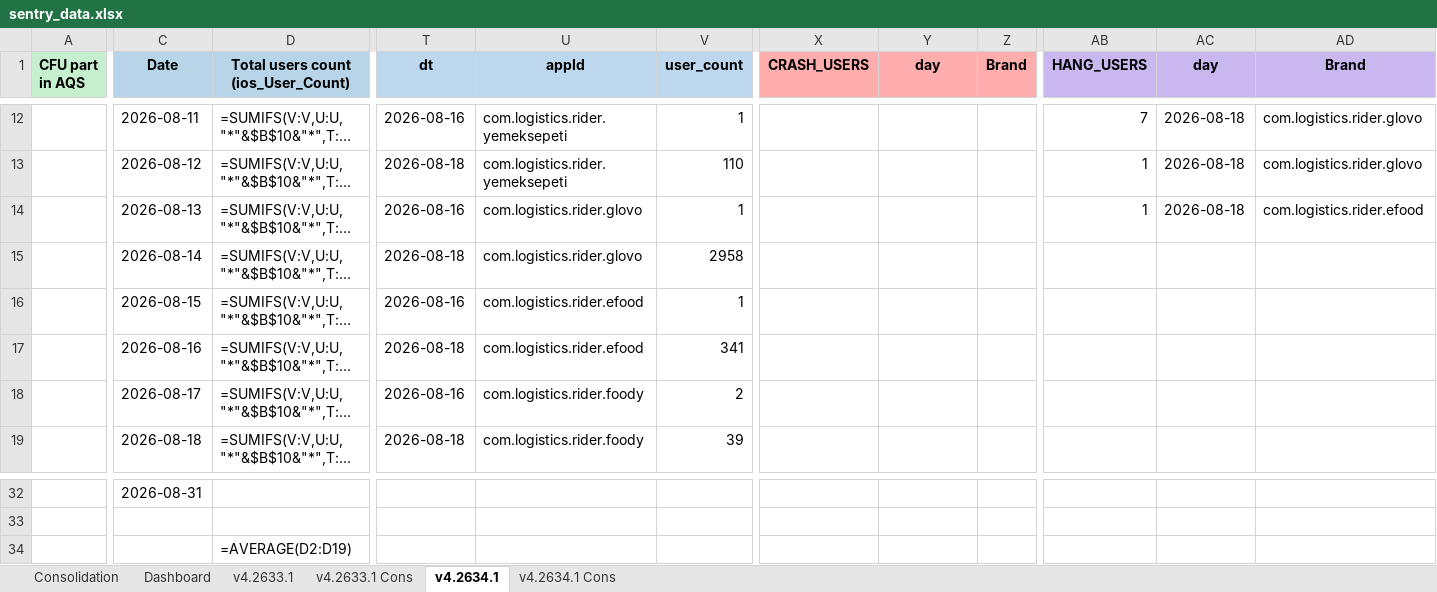
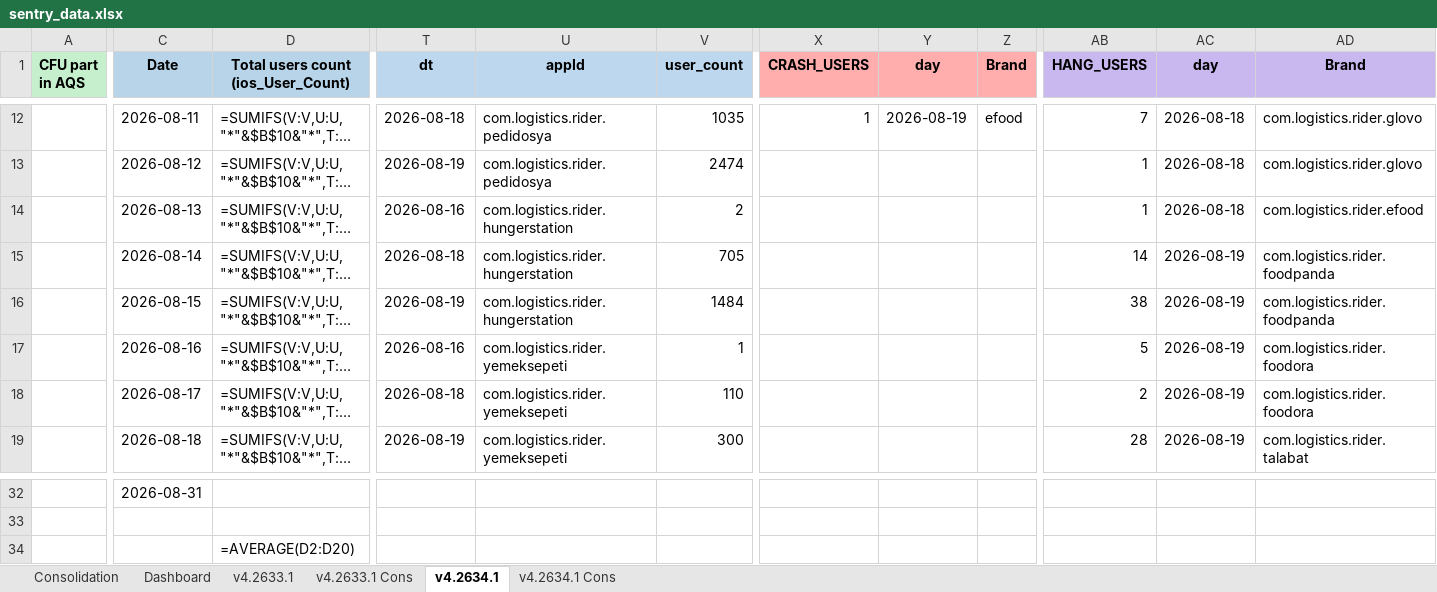
Before and after one commit to shilpa-bansal0401/rider-app-ios-reliability-dashboard, an Excel workbook: consolidation_report/sentry_data.xlsx, sheet v4.2634.1, drawn as a sheet; only a part is shown, gaps mark what is left out; long unchanged cells end in …; values as stored, in another font and other column widths than the file's, no borders; formulas without a stored value are shown as written; the diff covers the shown part only; the diff names each change by its address in the sheet, - before the commit and + after, or states it on an @@ line.

```diff
--- a/consolidation_report/sentry_data.xlsx (sheet v4.2634.1)
+++ b/consolidation_report/sentry_data.xlsx (sheet v4.2634.1)
-T12 (dt): 2026-08-16
+T12 (dt): 2026-08-18
-U12:U13 (appId): com.logistics.rider.yemeksepeti
+U12:U13 (appId): com.logistics.rider.pedidosya
-V12 (user_count): 1
+V12 (user_count): 1035
-X12 (CRASH_USERS): (empty)
+X12 (CRASH_USERS): 1
-Y12 (day): (empty)
+Y12 (day): 2026-08-19
-Z12 (Brand): (empty)
+Z12 (Brand): efood
-T13 (dt): 2026-08-18
+T13 (dt): 2026-08-19
-V13 (user_count): 110
+V13 (user_count): 2474
-U14:U15 (appId): com.logistics.rider.glovo
+U14:U15 (appId): com.logistics.rider.hungerstation
-V14 (user_count): 1
+V14 (user_count): 2
-V15 (user_count): 2958
+V15 (user_count): 705
-AB15 (HANG_USERS): (empty)
+AB15 (HANG_USERS): 14
-AC15:AC19 (day): (empty)
+AC15:AC19 (day): 2026-08-19
-AD15:AD16 (Brand): (empty)
+AD15:AD16 (Brand): com.logistics.rider.foodpanda
-T16 (dt): 2026-08-16
+T16 (dt): 2026-08-19
-U16 (appId): com.logistics.rider.efood
+U16 (appId): com.logistics.rider.hungerstation
-V16 (user_count): 1
+V16 (user_count): 1484
-AB16 (HANG_USERS): (empty)
+AB16 (HANG_USERS): 38
-T17 (dt): 2026-08-18
+T17 (dt): 2026-08-16
-U17 (appId): com.logistics.rider.efood
+U17 (appId): com.logistics.rider.yemeksepeti
-V17 (user_count): 341
+V17 (user_count): 1
-AB17 (HANG_USERS): (empty)
+AB17 (HANG_USERS): 5
-AD17:AD18 (Brand): (empty)
+AD17:AD18 (Brand): com.logistics.rider.foodora
-T18 (dt): 2026-08-16
+T18 (dt): 2026-08-18
-U18:U19 (appId): com.logistics.rider.foody
+U18:U19 (appId): com.logistics.rider.yemeksepeti
-V18 (user_count): 2
+V18 (user_count): 110
-AB18 (HANG_USERS): (empty)
+AB18 (HANG_USERS): 2
-T19 (dt): 2026-08-18
+T19 (dt): 2026-08-19
-V19 (user_count): 39
+V19 (user_count): 300
-AB19 (HANG_USERS): (empty)
+AB19 (HANG_USERS): 28
-AD19 (Brand): (empty)
+AD19 (Brand): com.logistics.rider.talabat
-D34: =AVERAGE(D2:D19)
+D34: =AVERAGE(D2:D20)
```
Also changed, not shown: 97 edited cells elsewhere in this sheet, sheet Dashboard, sheet v4.2633.1, hidden cells, 3 other files.
